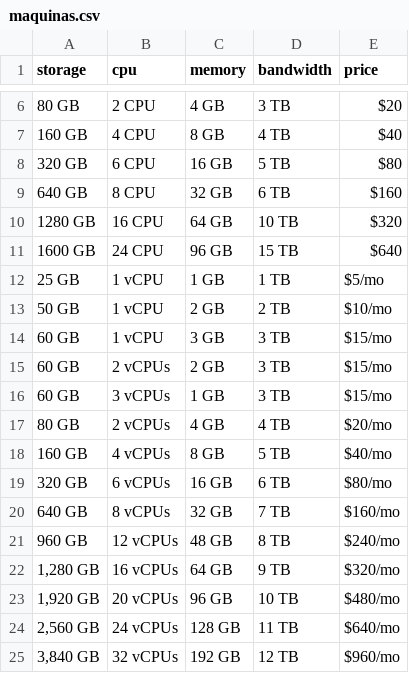
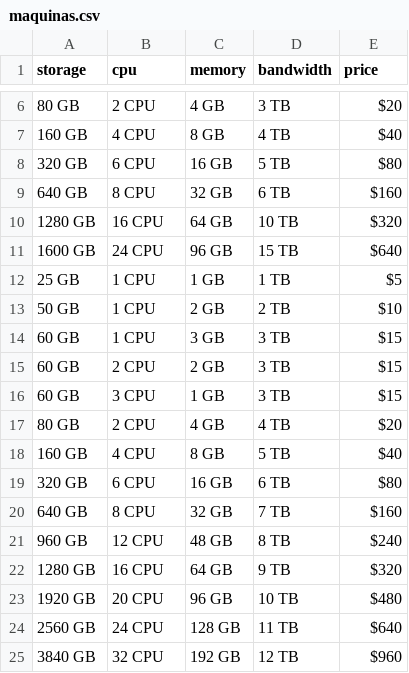
Before and after one commit to tamercuba/Web-Crawler, a CSV file: static/maquinas.csv, drawn as a sheet; only a part is shown, gaps mark what is left out.

```diff
--- a/static/maquinas.csv
+++ b/static/maquinas.csv
@@ -11,15 +11,15 @@ storage,cpu,memory,bandwidth,price
 1600 GB,24 CPU,96 GB,15 TB,$640
-25 GB,1 vCPU,1 GB,1 TB,$5/mo
-50 GB,1 vCPU,2 GB,2 TB,$10/mo
-60 GB,1 vCPU,3 GB,3 TB,$15/mo
-60 GB,2 vCPUs,2 GB,3 TB,$15/mo
-60 GB,3 vCPUs,1 GB,3 TB,$15/mo
-80 GB,2 vCPUs,4 GB,4 TB,$20/mo
-160 GB,4 vCPUs,8 GB,5 TB,$40/mo
-320 GB,6 vCPUs,16 GB,6 TB,$80/mo
-640 GB,8 vCPUs,32 GB,7 TB,$160/mo
-960 GB,12 vCPUs,48 GB,8 TB,$240/mo
-"1,280 GB",16 vCPUs,64 GB,9 TB,$320/mo
-"1,920 GB",20 vCPUs,96 GB,10 TB,$480/mo
-"2,560 GB",24 vCPUs,128 GB,11 TB,$640/mo
-"3,840 GB",32 vCPUs,192 GB,12 TB,$960/mo
+25 GB,1 CPU,1 GB,1 TB,$5
+50 GB,1 CPU,2 GB,2 TB,$10
+60 GB,1 CPU,3 GB,3 TB,$15
+60 GB,2 CPU,2 GB,3 TB,$15
+60 GB,3 CPU,1 GB,3 TB,$15
+80 GB,2 CPU,4 GB,4 TB,$20
+160 GB,4 CPU,8 GB,5 TB,$40
+320 GB,6 CPU,16 GB,6 TB,$80
+640 GB,8 CPU,32 GB,7 TB,$160
+960 GB,12 CPU,48 GB,8 TB,$240
+1280 GB,16 CPU,64 GB,9 TB,$320
+1920 GB,20 CPU,96 GB,10 TB,$480
+2560 GB,24 CPU,128 GB,11 TB,$640
+3840 GB,32 CPU,192 GB,12 TB,$960
```
Also changed, not shown: 1 other file.
